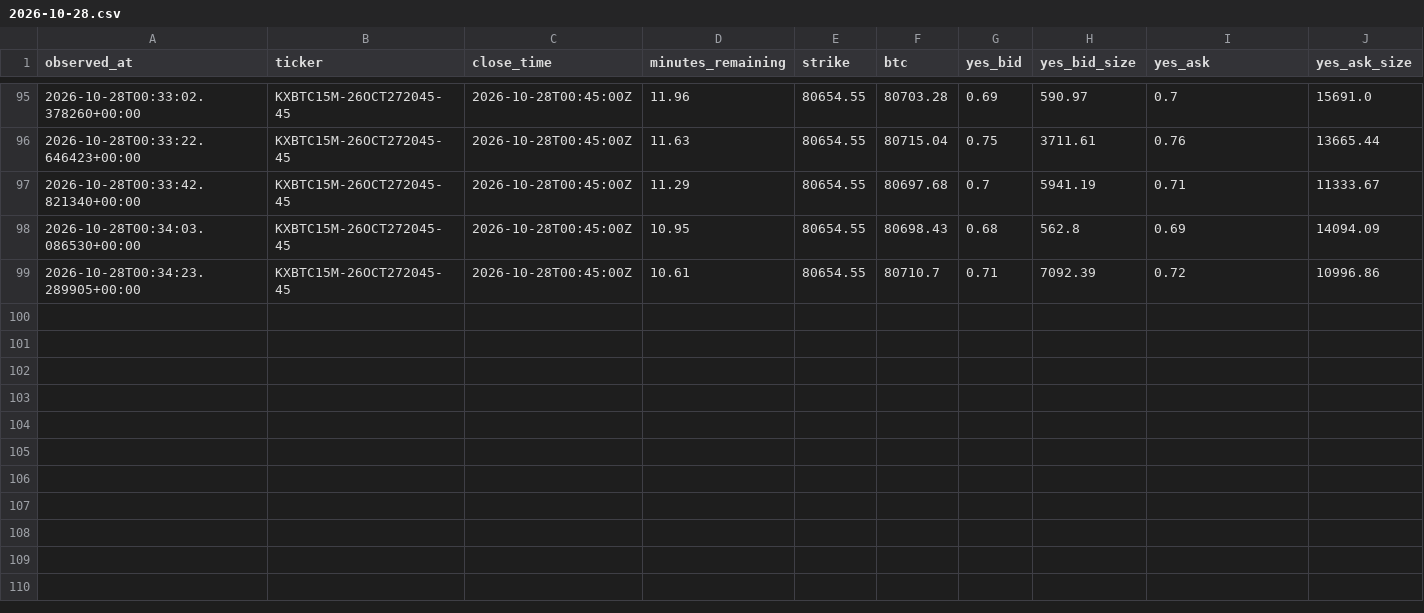
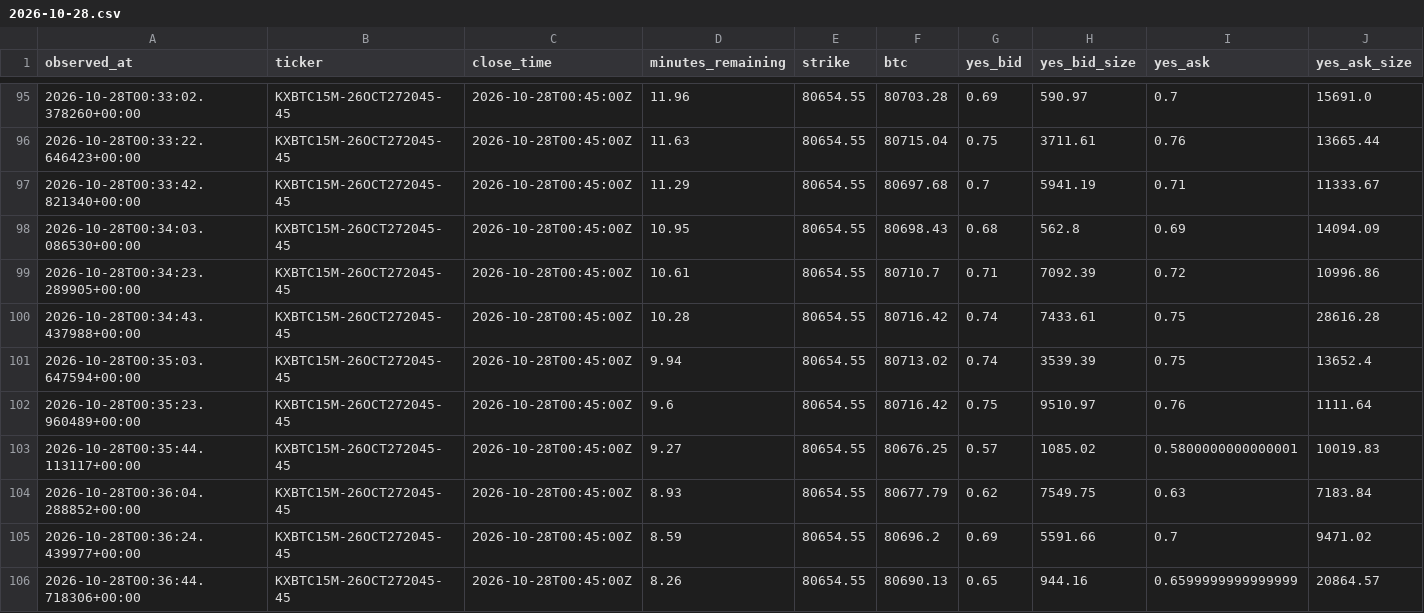
Before and after one commit to elhamwork/btcbot, a CSV file: cloud_state/orderbook/2026-10-28.csv, drawn as a sheet; only a part is shown, gaps mark what is left out; rows hold the shown columns only; the diff names each change by its address in the sheet, - before the commit and + after, or states it on an @@ line.

```diff
--- a/cloud_state/orderbook/2026-10-28.csv
+++ b/cloud_state/orderbook/2026-10-28.csv
+row 100: 2026-10-28T00:34:43.437988+00:00 | KXBTC15M-26OCT272045-45 | 2026-10-28T00:45:00Z | 10.28 | 80654.55 | 80716.42 | 0.74 | 7433.61 | 0.75 | 28616.28
+row 101: 2026-10-28T00:35:03.647594+00:00 | KXBTC15M-26OCT272045-45 | 2026-10-28T00:45:00Z | 9.94 | 80654.55 | 80713.02 | 0.74 | 3539.39 | 0.75 | 13652.4
+row 102: 2026-10-28T00:35:23.960489+00:00 | KXBTC15M-26OCT272045-45 | 2026-10-28T00:45:00Z | 9.6 | 80654.55 | 80716.42 | 0.75 | 9510.97 | 0.76 | 1111.64
+row 103: 2026-10-28T00:35:44.113117+00:00 | KXBTC15M-26OCT272045-45 | 2026-10-28T00:45:00Z | 9.27 | 80654.55 | 80676.25 | 0.57 | 1085.02 | 0.5800000000000001 | 10019.83
+row 104: 2026-10-28T00:36:04.288852+00:00 | KXBTC15M-26OCT272045-45 | 2026-10-28T00:45:00Z | 8.93 | 80654.55 | 80677.79 | 0.62 | 7549.75 | 0.63 | 7183.84
+row 105: 2026-10-28T00:36:24.439977+00:00 | KXBTC15M-26OCT272045-45 | 2026-10-28T00:45:00Z | 8.59 | 80654.55 | 80696.2 | 0.69 | 5591.66 | 0.7 | 9471.02
+row 106: 2026-10-28T00:36:44.718306+00:00 | KXBTC15M-26OCT272045-45 | 2026-10-28T00:45:00Z | 8.26 | 80654.55 | 80690.13 | 0.65 | 944.16 | 0.6599999999999999 | 20864.57
```
Also changed, not shown: 4 other files.
